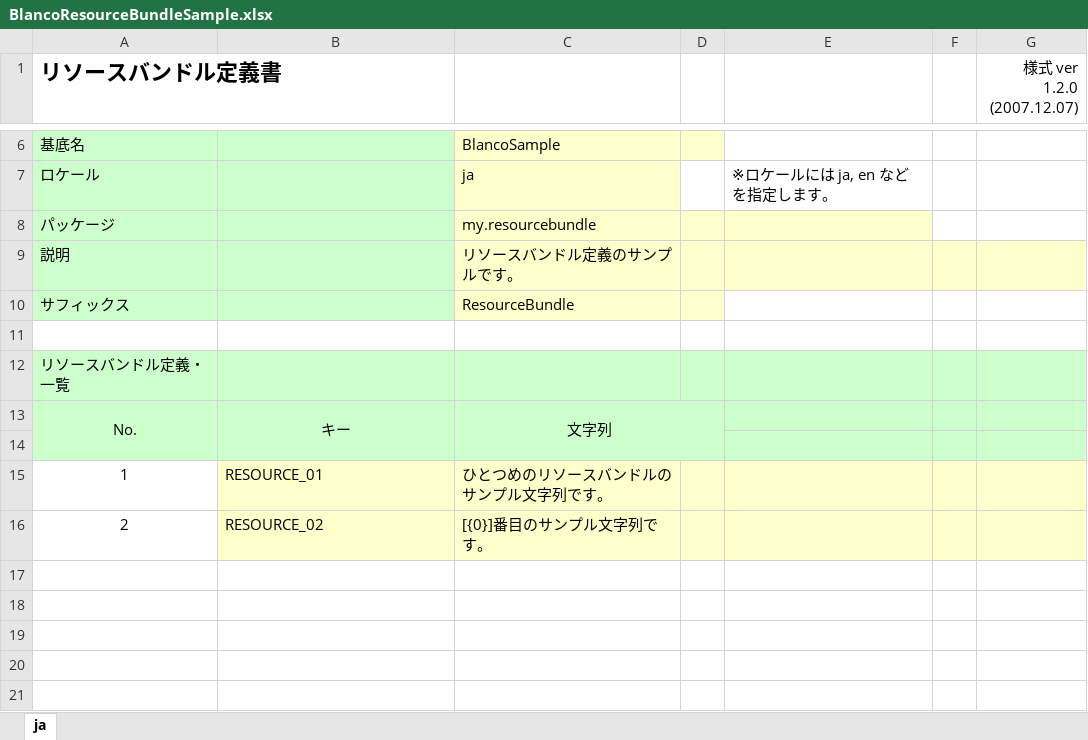
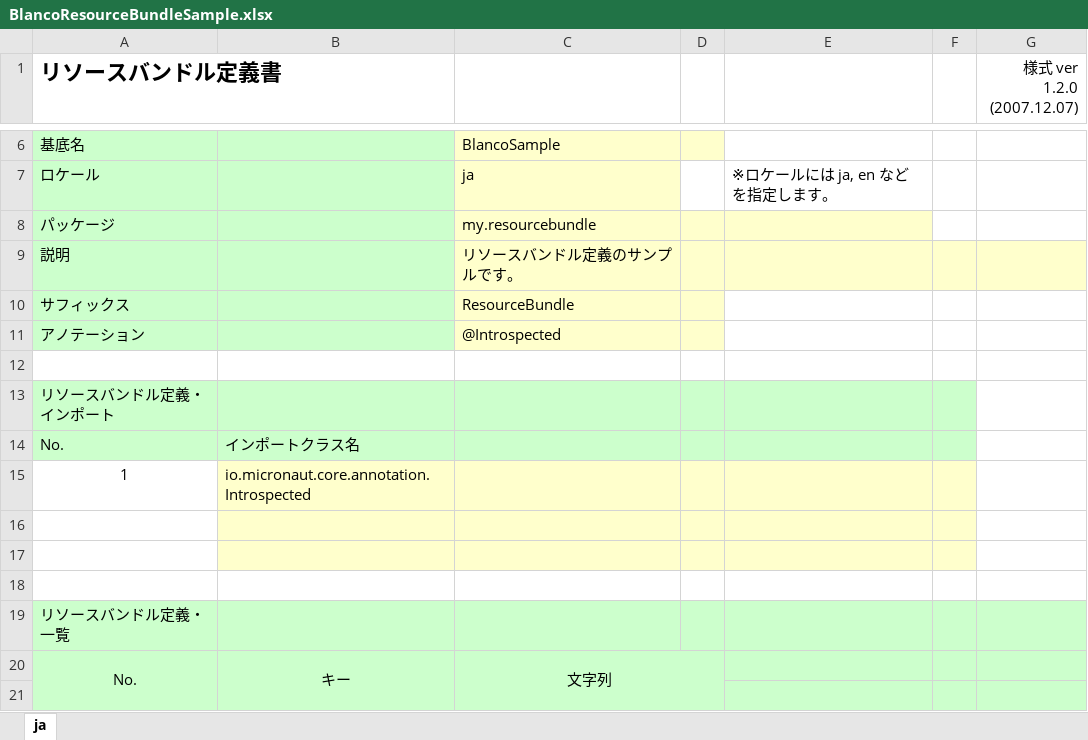
Before and after one commit to uedaueo/blancoResourceBundle, an Excel workbook: meta/resourcebundle/BlancoResourceBundleSample.xlsx, sheet ja, drawn as a sheet; only a part is shown, gaps mark what is left out; the shorter side is filled out with more unchanged rows; values as stored, in another font and other column widths than the file's, no borders; the diff names each change by its address in the sheet, - before the commit and + after, or states it on an @@ line.

```diff
--- a/meta/resourcebundle/BlancoResourceBundleSample.xlsx (sheet ja)
+++ b/meta/resourcebundle/BlancoResourceBundleSample.xlsx (sheet ja)
+row 11: アノテーション |  | @Introspected
+row 12: (empty)
+row 13: リソースバンドル定義・インポート
+row 14: No. | インポートクラス名
+row 15: 1 | io.micronaut.core.annotation.Introspected
+row 16: (empty)
+row 17: (empty)
```
Also changed, not shown: meta/program/BlancoResourceBundleBundleStructure.xlsx, 16 other files.
